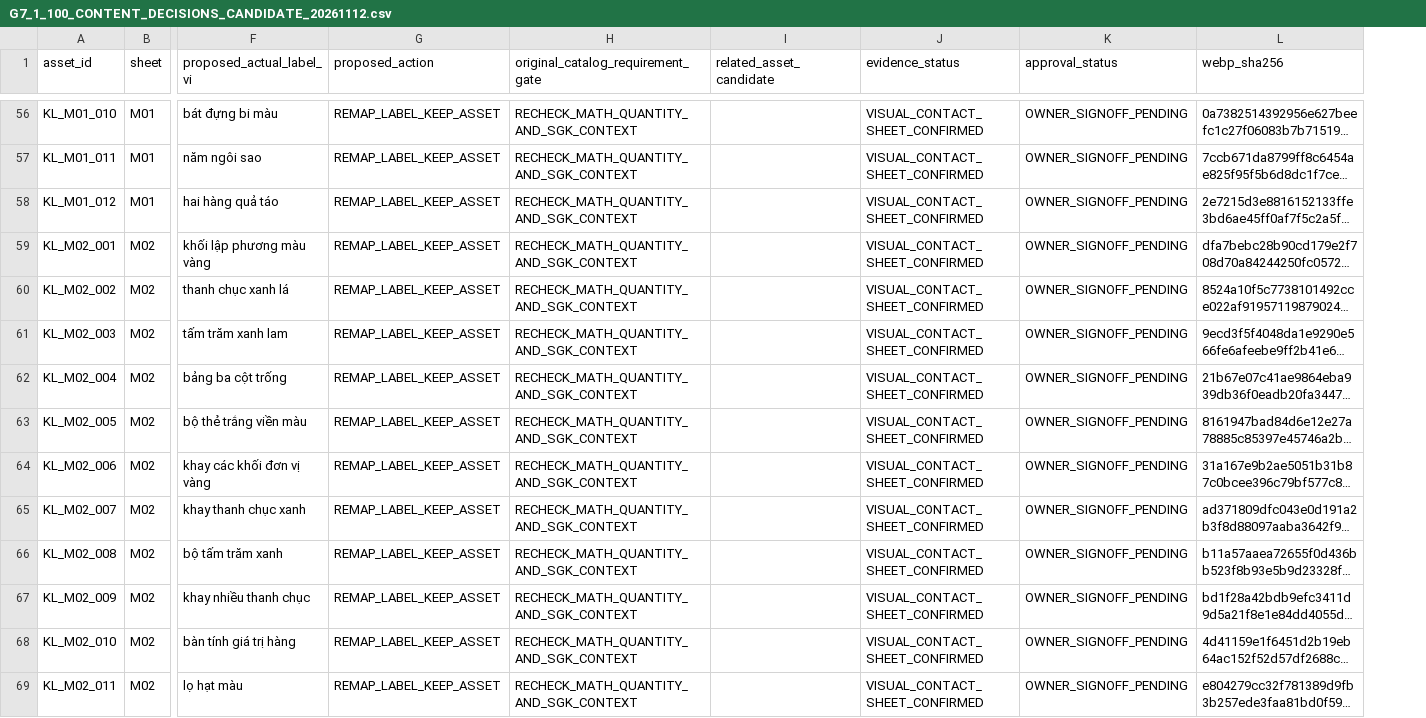
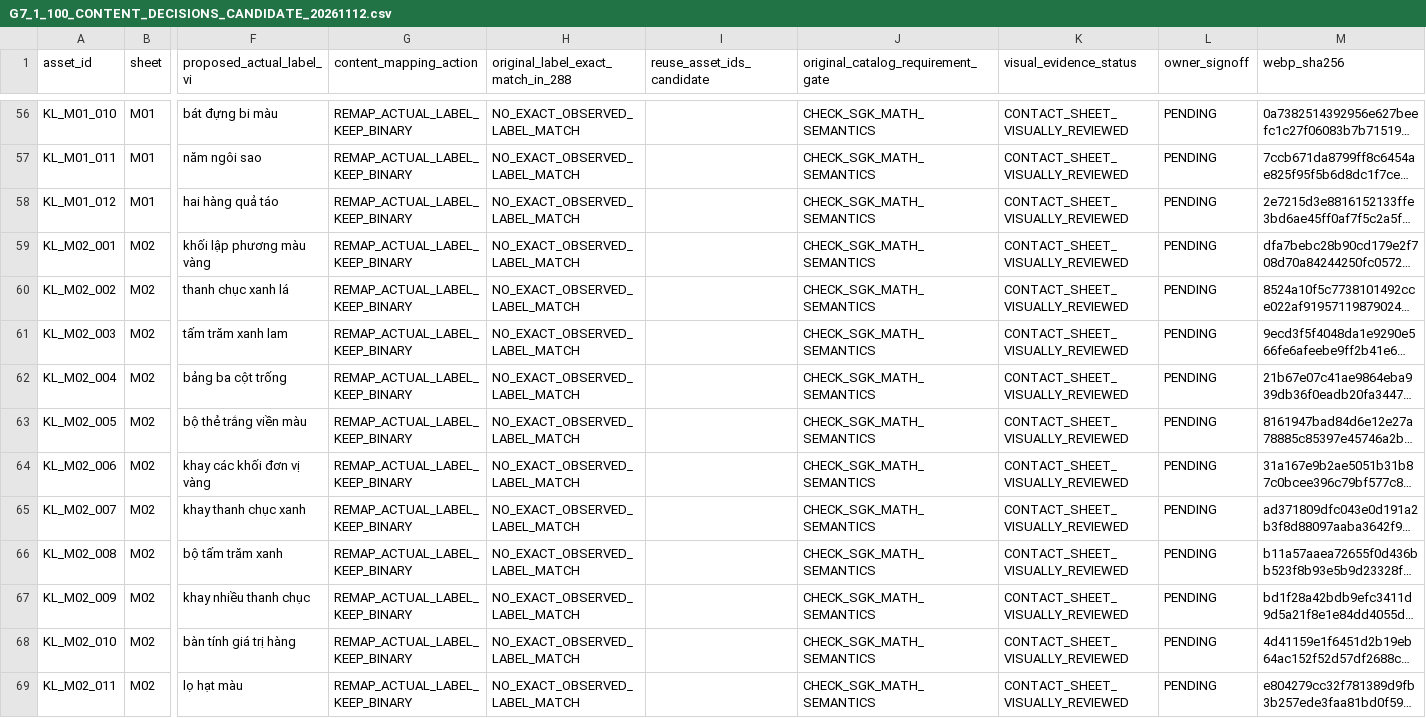
Before and after one commit to Nguyennth19/new-lop-2, a CSV file: asset-review/G7_1_100_CONTENT_DECISIONS_CANDIDATE_20261112.csv, drawn as a sheet; only a part is shown, gaps mark what is left out; long unchanged cells end in …; removed rows and columns are numbered as before the commit, all else as after; the diff covers the shown part only; the diff names each change by its address in the sheet, - before the commit and + after, or states it on an @@ line.

Commit message:
G7.1: cross-check 100 label gaps against all 288 observed labels

```diff
--- a/asset-review/G7_1_100_CONTENT_DECISIONS_CANDIDATE_20261112.csv
+++ b/asset-review/G7_1_100_CONTENT_DECISIONS_CANDIDATE_20261112.csv
-column G (proposed_action), rows 56-69: all REMAP_LABEL_KEEP_ASSET
+column G (content_mapping_action), rows 56-69: all REMAP_ACTUAL_LABEL_KEEP_BINARY
+column H, row 1: original_label_exact_match_in_288; rows 56-69: all NO_EXACT_OBSERVED_LABEL_MATCH
+column I (reuse_asset_ids_candidate), empty
-column I (related_asset_candidate), empty
-column J (evidence_status), rows 56-69: all VISUAL_CONTACT_SHEET_CONFIRMED
-column K (approval_status), rows 56-69: all OWNER_SIGNOFF_PENDING
+column K (visual_evidence_status), rows 56-69: all CONTACT_SHEET_VISUALLY_REVIEWED
+column L (owner_signoff), rows 56-69: all PENDING
-J56:J69: RECHECK_MATH_QUANTITY_AND_SGK_CONTEXT
+J56:J69: CHECK_SGK_MATH_SEMANTICS
```
Also changed, not shown: 86 edited cells elsewhere in this file.
